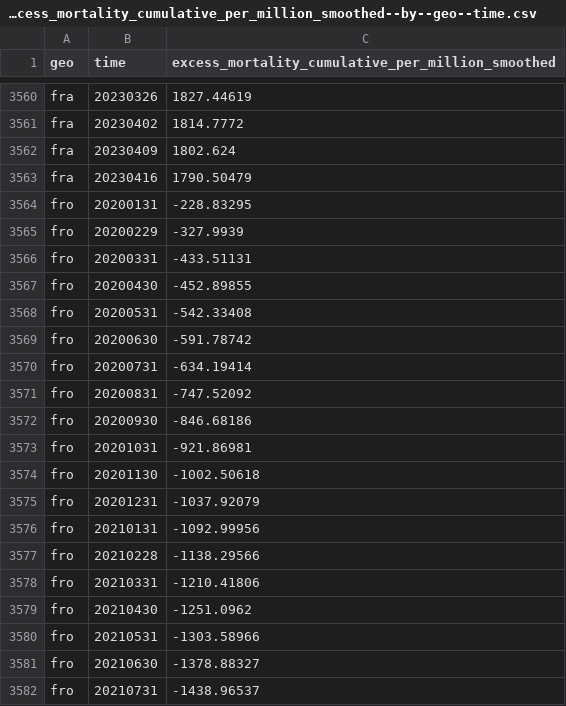
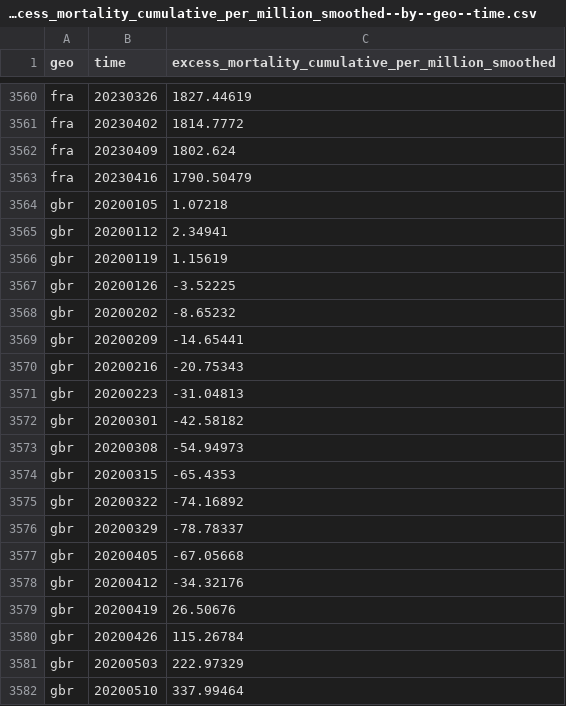
Before and after one commit to open-numbers/ddf--open_numbers--owid_covid_19, a CSV file: ddf--datapoints--excess_mortality_cumulative_per_million_smoothed--by--geo--time.csv, drawn as a sheet; only a part is shown, gaps mark what is left out; the shorter side is filled out with more unchanged rows; the diff covers the shown part only; the diff names each change by its address in the sheet, - before the commit and + after, or states it on an @@ line.

Commit message:
auto generated dataset

```diff
--- a/ddf--datapoints--excess_mortality_cumulative_per_million_smoothed--by--geo--time.csv
+++ b/ddf--datapoints--excess_mortality_cumulative_per_million_smoothed--by--geo--time.csv
-row 3564: fro | 20200131 | -228.83295
-row 3565: fro | 20200229 | -327.9939
-row 3566: fro | 20200331 | -433.51131
-row 3567: fro | 20200430 | -452.89855
-row 3568: fro | 20200531 | -542.33408
-row 3569: fro | 20200630 | -591.78742
-row 3570: fro | 20200731 | -634.19414
-row 3571: fro | 20200831 | -747.52092
-row 3572: fro | 20200930 | -846.68186
-row 3573: fro | 20201031 | -921.86981
-row 3574: fro | 20201130 | -1002.50618
-row 3575: fro | 20201231 | -1037.92079
-row 3576: fro | 20210131 | -1092.99956
-row 3577: fro | 20210228 | -1138.29566
-row 3578: fro | 20210331 | -1210.41806
-row 3579: fro | 20210430 | -1251.0962
-row 3580: fro | 20210531 | -1303.58966
-row 3581: fro | 20210630 | -1378.88327
-row 3582: fro | 20210731 | -1438.96537
```
Also changed, not shown: 20 removed rows elsewhere in this file, ddf--datapoints--excess_mortality_cumulative_absolute--by--geo--time.csv, ddf--datapoints--excess_mortality_cumulative_absolute_smoothed--by--geo--time.csv, 53 other files.
